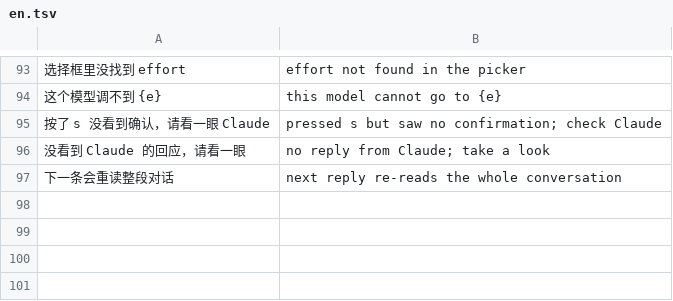
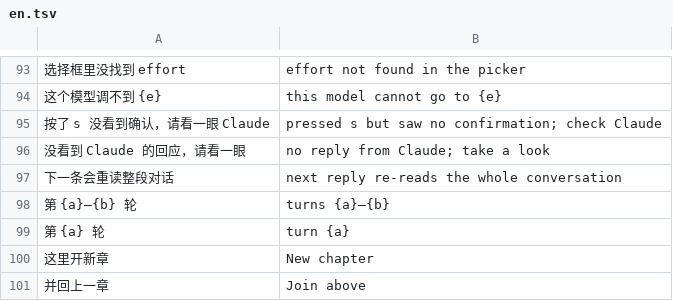
Before and after one commit to siyuanseever/statetrail, a TSV file: herdr/src/en.tsv, drawn as a sheet; only a part is shown, gaps mark what is left out; the diff names each change by its address in the sheet, - before the commit and + after, or states it on an @@ line.

```diff
--- a/herdr/src/en.tsv
+++ b/herdr/src/en.tsv
+row 98: 第 {a}–{b} 轮 | turns {a}–{b}
+row 99: 第 {a} 轮 | turn {a}
+row 100: 这里开新章 | New chapter
+row 101: 并回上一章 | Join above
```
Also changed, not shown: 7 other files.
